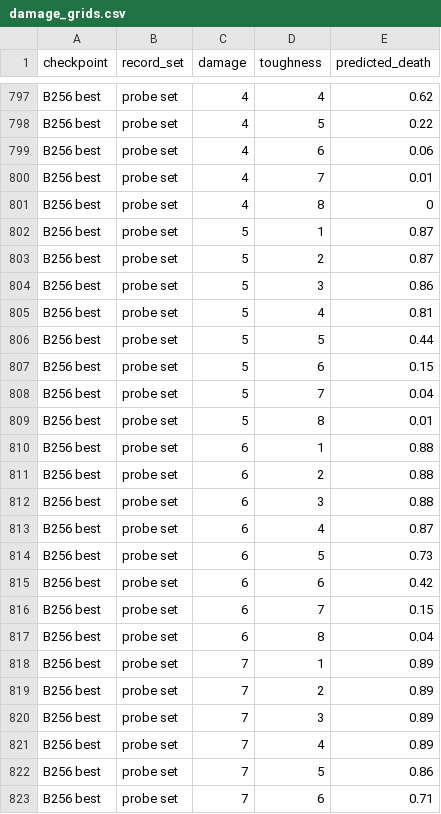
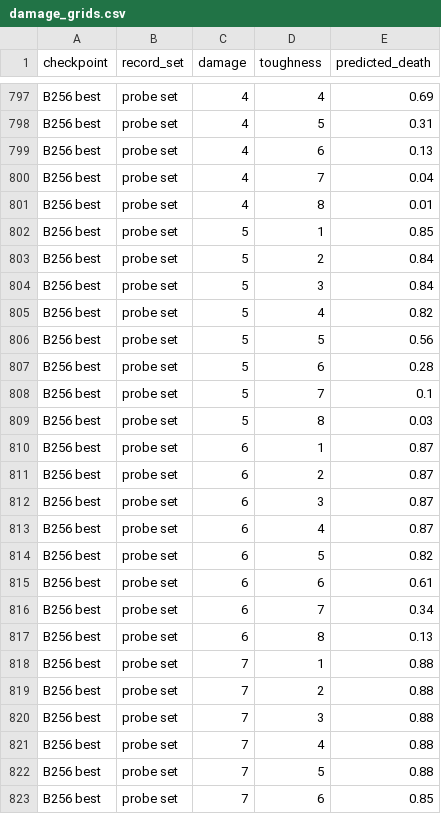
Before and after one commit to npiguet/price-predictor, a CSV file: experiments/2026-09-18-effect-model-gen2/data/damage_grids.csv, drawn as a sheet; only a part is shown, gaps mark what is left out; the diff covers the shown part only; the diff names each change by its address in the sheet, - before the commit and + after, or states it on an @@ line.

```diff
--- a/experiments/2026-09-18-effect-model-gen2/data/damage_grids.csv
+++ b/experiments/2026-09-18-effect-model-gen2/data/damage_grids.csv
-E797 (predicted_death): 0.62
+E797 (predicted_death): 0.69
-E798 (predicted_death): 0.22
+E798 (predicted_death): 0.31
-E799 (predicted_death): 0.06
+E799 (predicted_death): 0.13
-E800 (predicted_death): 0.01
+E800 (predicted_death): 0.04
-E801 (predicted_death): 0
+E801 (predicted_death): 0.01
-E802 (predicted_death): 0.87
+E802 (predicted_death): 0.85
-E803 (predicted_death): 0.87
+E803 (predicted_death): 0.84
-E804 (predicted_death): 0.86
+E804 (predicted_death): 0.84
-E805 (predicted_death): 0.81
+E805 (predicted_death): 0.82
-E806 (predicted_death): 0.44
+E806 (predicted_death): 0.56
-E807 (predicted_death): 0.15
+E807 (predicted_death): 0.28
-E808 (predicted_death): 0.04
+E808 (predicted_death): 0.1
-E809 (predicted_death): 0.01
+E809 (predicted_death): 0.03
-E810:E812 (predicted_death): 0.88
+E810:E812 (predicted_death): 0.87
-E814 (predicted_death): 0.73
+E814 (predicted_death): 0.82
-E815 (predicted_death): 0.42
+E815 (predicted_death): 0.61
-E816 (predicted_death): 0.15
+E816 (predicted_death): 0.34
-E817 (predicted_death): 0.04
+E817 (predicted_death): 0.13
-E818:E821 (predicted_death): 0.89
+E818:E821 (predicted_death): 0.88
-E822 (predicted_death): 0.86
+E822 (predicted_death): 0.88
-E823 (predicted_death): 0.71
+E823 (predicted_death): 0.85
```
Also changed, not shown: 34 edited cells elsewhere in this file, 5 other files.
